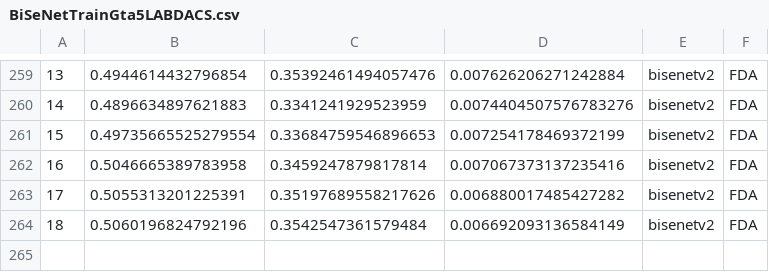
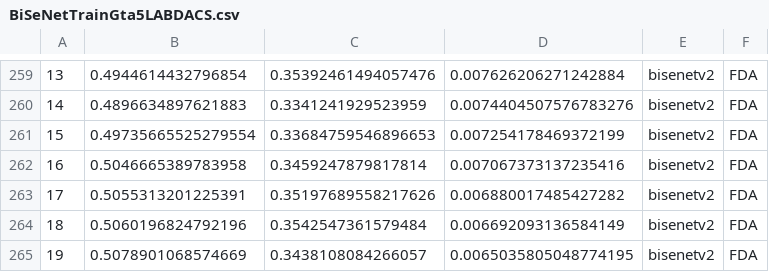
Before and after one commit to Nuzz23/MLDL_SemanticSegmentation, a CSV file: statsCsv/BiSeNetTrainGta5LABDACS.csv, drawn as a sheet; only a part is shown, gaps mark what is left out.

Commit message:
added statsCsv/BiSeNetTrainGta5LABDACS.csv

```diff
--- a/statsCsv/BiSeNetTrainGta5LABDACS.csv
+++ b/statsCsv/BiSeNetTrainGta5LABDACS.csv
@@ -264 +264,2 @@
 18,0.5060196824792196,0.3542547361579484,0.006692093136584149,bisenetv2,FDA
+19,0.5078901068574669,0.3438108084266057,0.0065035805048774195,bisenetv2,FDA
```
